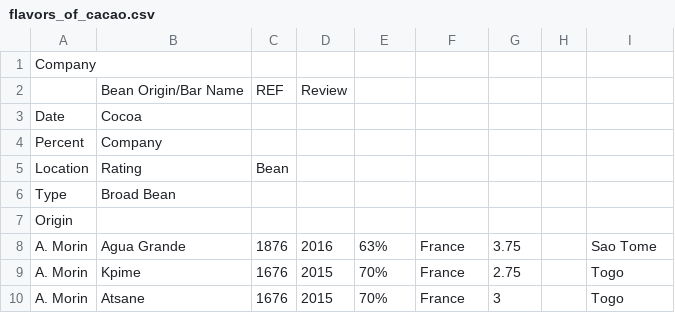
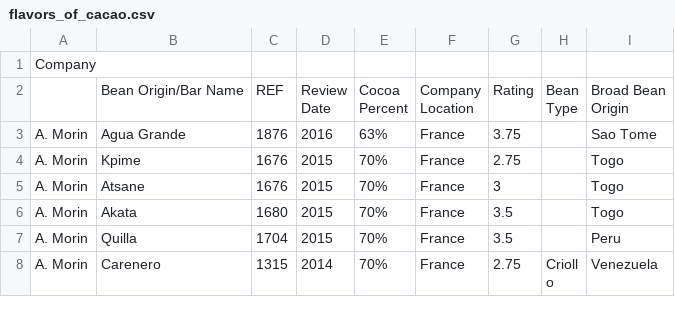
Before and after one commit to erken-k/3142Lab2, a CSV file: flavors_of_cacao.csv, drawn as a sheet; only a part is shown; the shorter side is filled out with more unchanged rows; removed rows and columns are numbered as before the commit, all else as after; ↵ is a line break in a cell; the diff names each change by its address in the sheet, - before the commit and + after, or states it on an @@ line.

Commit message:
Update flavors_of_cacao.csv

```diff
--- a/flavors_of_cacao.csv
+++ b/flavors_of_cacao.csv
-row 2:  | Bean Origin/Bar Name | REF | Review
-row 3: Date | Cocoa
-row 4: Percent | Company
-row 5: Location | Rating | Bean
-row 6: Type | Broad Bean
-row 7: Origin
+row 2:  | Bean Origin/Bar Name | REF | Review ↵ Date | Cocoa ↵ Percent | Company ↵ Location | Rating | Bean ↵ Type | Broad Bean ↵ Origin
```
